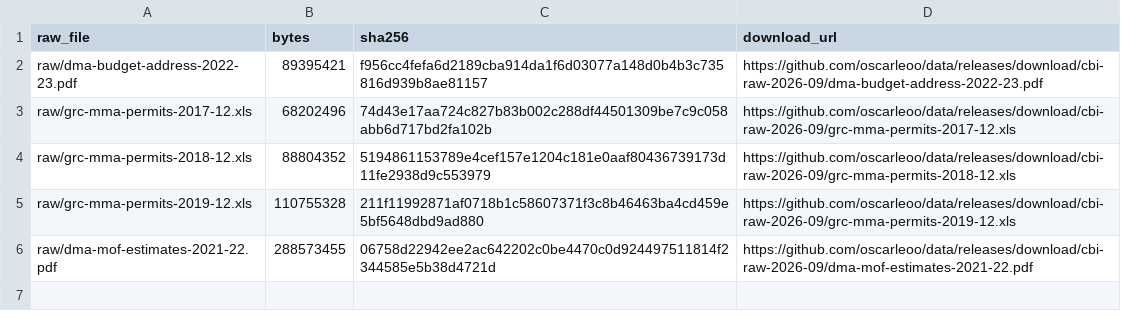
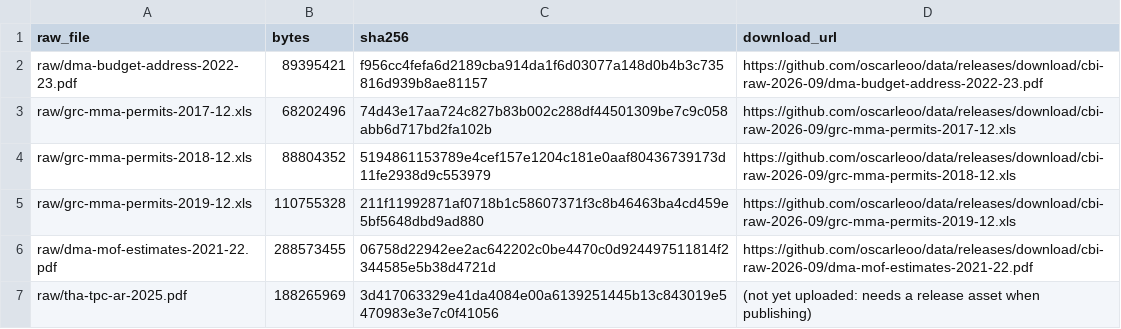
Before and after one commit to oscarleoo/data, a CSV file: topics/cbi/raw/RELEASE_FILES.csv, drawn as a sheet; the diff names each change by its address in the sheet, - before the commit and + after, or states it on an @@ line.

```diff
--- a/topics/cbi/raw/RELEASE_FILES.csv
+++ b/topics/cbi/raw/RELEASE_FILES.csv
+row 7: raw/tha-tpc-ar-2025.pdf | 188265969 | 3d417063329e41da4084e00a6139251445b13c843019e5470983e3e7c0f41056 | (not yet uploaded: needs a release asset when publishing)
```
Also changed, not shown: topics/cbi/data/indicators.csv, 25 other files.
